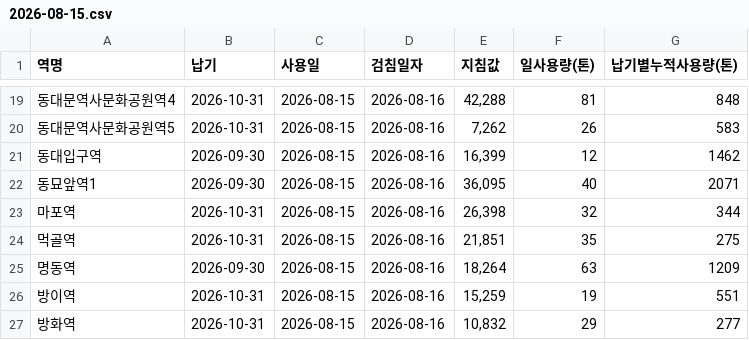
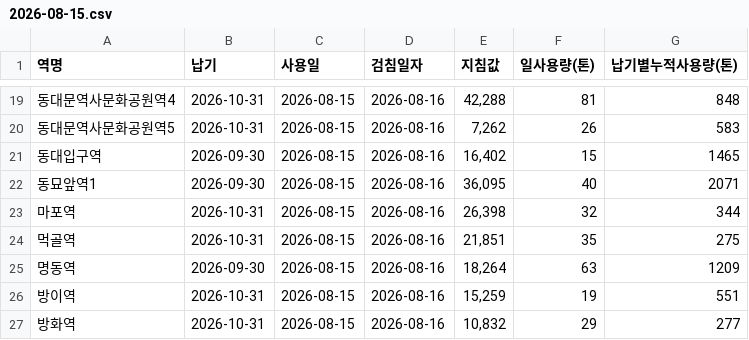
Before and after one commit to CSID-DGU/2026-1-CECD1-3-Hanwool-06, a CSV file: data/daily/water/2026-08-15.csv, drawn as a sheet; only a part is shown, gaps mark what is left out.

```diff
--- a/data/daily/water/2026-08-15.csv
+++ b/data/daily/water/2026-08-15.csv
@@ -20,3 +20,3 @@
 동대문역사문화공원역5,2026-10-31,2026-08-15,2026-08-16,"7,262",26,583
-동대입구역,2026-09-30,2026-08-15,2026-08-16,"16,399",12,1462
+동대입구역,2026-09-30,2026-08-15,2026-08-16,"16,402",15,1465
 동묘앞역1,2026-09-30,2026-08-15,2026-08-16,"36,095",40,2071
```
